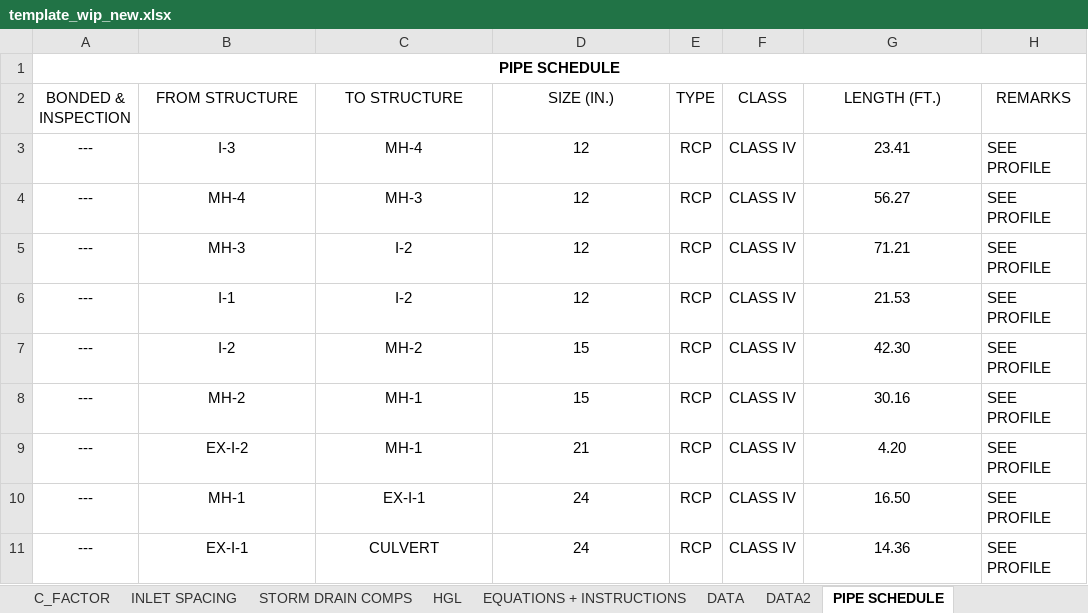
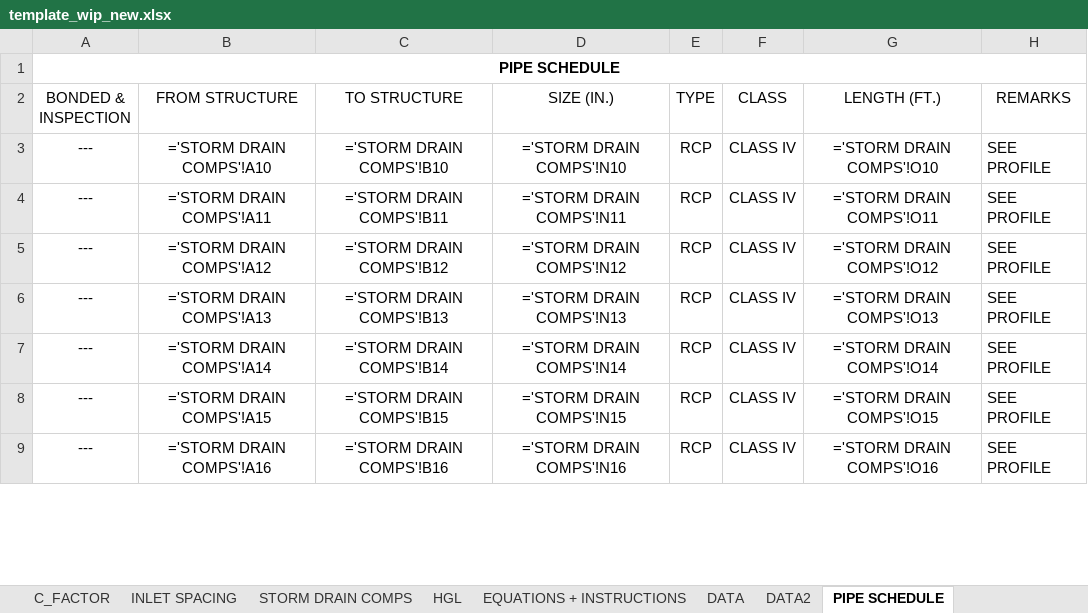
Before and after one commit to khnguyen88/SD-HH-calculator-vc-v1, an Excel workbook: docs/template_wip_new.xlsx, sheet PIPE SCHEDULE, drawn as a sheet; only a part is shown; values as stored, in another font and other column widths than the file's, no borders; formulas without a stored value are shown as written; removed rows and columns are numbered as before the commit, all else as after; the diff covers the shown part only; the diff names each change by its address in the sheet, - before the commit and + after, or states it on an @@ line.

```diff
--- a/docs/template_wip_new.xlsx (sheet PIPE SCHEDULE)
+++ b/docs/template_wip_new.xlsx (sheet PIPE SCHEDULE)
-B3 (FROM STRUCTURE): I-3
+B3 (FROM STRUCTURE): ='STORM DRAIN COMPS'!A10
-C3 (TO STRUCTURE): MH-4
+C3 (TO STRUCTURE): ='STORM DRAIN COMPS'!B10
-D3 (SIZE (IN.)): 12
+D3 (SIZE (IN.)): ='STORM DRAIN COMPS'!N10
-G3 (LENGTH (FT.)): 23.41
+G3 (LENGTH (FT.)): ='STORM DRAIN COMPS'!O10
-row 4: --- | MH-4 | MH-3 | 12 | RCP | CLASS IV | 56.27 | SEE PROFILE
-B4 (FROM STRUCTURE): MH-3
+B4 (FROM STRUCTURE): ='STORM DRAIN COMPS'!A11
-C4 (TO STRUCTURE): I-2
+C4 (TO STRUCTURE): ='STORM DRAIN COMPS'!B11
-D4 (SIZE (IN.)): 12
+D4 (SIZE (IN.)): ='STORM DRAIN COMPS'!N11
-G4 (LENGTH (FT.)): 71.21
+G4 (LENGTH (FT.)): ='STORM DRAIN COMPS'!O11
-B5 (FROM STRUCTURE): I-1
+B5 (FROM STRUCTURE): ='STORM DRAIN COMPS'!A12
-C5 (TO STRUCTURE): I-2
+C5 (TO STRUCTURE): ='STORM DRAIN COMPS'!B12
-D5 (SIZE (IN.)): 12
+D5 (SIZE (IN.)): ='STORM DRAIN COMPS'!N12
-G5 (LENGTH (FT.)): 21.53
+G5 (LENGTH (FT.)): ='STORM DRAIN COMPS'!O12
-row 7: --- | I-2 | MH-2 | 15 | RCP | CLASS IV | 42.30 | SEE PROFILE
-B6 (FROM STRUCTURE): MH-2
+B6 (FROM STRUCTURE): ='STORM DRAIN COMPS'!A13
-C6 (TO STRUCTURE): MH-1
+C6 (TO STRUCTURE): ='STORM DRAIN COMPS'!B13
-D6 (SIZE (IN.)): 15
+D6 (SIZE (IN.)): ='STORM DRAIN COMPS'!N13
-G6 (LENGTH (FT.)): 30.16
+G6 (LENGTH (FT.)): ='STORM DRAIN COMPS'!O13
-B7 (FROM STRUCTURE): EX-I-2
+B7 (FROM STRUCTURE): ='STORM DRAIN COMPS'!A14
-C7 (TO STRUCTURE): MH-1
+C7 (TO STRUCTURE): ='STORM DRAIN COMPS'!B14
-D7 (SIZE (IN.)): 21
+D7 (SIZE (IN.)): ='STORM DRAIN COMPS'!N14
-G7 (LENGTH (FT.)): 4.20
+G7 (LENGTH (FT.)): ='STORM DRAIN COMPS'!O14
-B8 (FROM STRUCTURE): MH-1
+B8 (FROM STRUCTURE): ='STORM DRAIN COMPS'!A15
-C8 (TO STRUCTURE): EX-I-1
+C8 (TO STRUCTURE): ='STORM DRAIN COMPS'!B15
-D8 (SIZE (IN.)): 24
+D8 (SIZE (IN.)): ='STORM DRAIN COMPS'!N15
-G8 (LENGTH (FT.)): 16.50
+G8 (LENGTH (FT.)): ='STORM DRAIN COMPS'!O15
-B9 (FROM STRUCTURE): EX-I-1
+B9 (FROM STRUCTURE): ='STORM DRAIN COMPS'!A16
-C9 (TO STRUCTURE): CULVERT
+C9 (TO STRUCTURE): ='STORM DRAIN COMPS'!B16
-D9 (SIZE (IN.)): 24
+D9 (SIZE (IN.)): ='STORM DRAIN COMPS'!N16
-G9 (LENGTH (FT.)): 14.36
+G9 (LENGTH (FT.)): ='STORM DRAIN COMPS'!O16
```
Also changed, not shown: 2 added rows and 16 edited cells elsewhere in this sheet, sheet STORM DRAIN COMPS, sheet INLET SPACING, sheet HGL, sheet C_FACTOR, sheet STRUCTURE SCHEDULE, sheet EQUATIONS + INSTRUCTIONS, hidden cells, charts or pictures.
